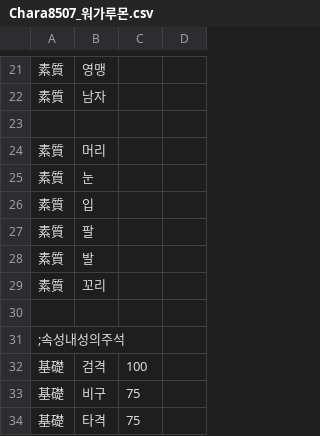
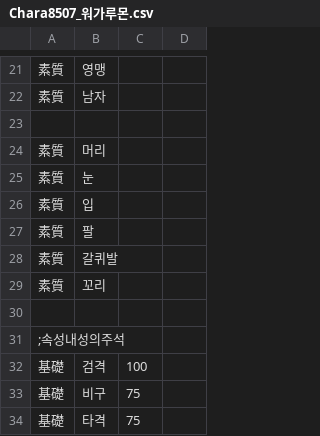
Before and after one commit to GhoulAdmiral/DigiMegaten, a CSV file: CSV/CUSTOM/惡魔/DIGIMON/Chara8507_워가루몬.csv, drawn as a sheet; only a part is shown, gaps mark what is left out.

Commit message:
Update Chara8507_워가루몬.csv

```diff
--- a/CSV/CUSTOM/惡魔/DIGIMON/Chara8507_워가루몬.csv
+++ b/CSV/CUSTOM/惡魔/DIGIMON/Chara8507_워가루몬.csv
@@ -27,3 +27,3 @@
 素質,팔
-素質,발
+素質,갈퀴발
 素質,꼬리
```
